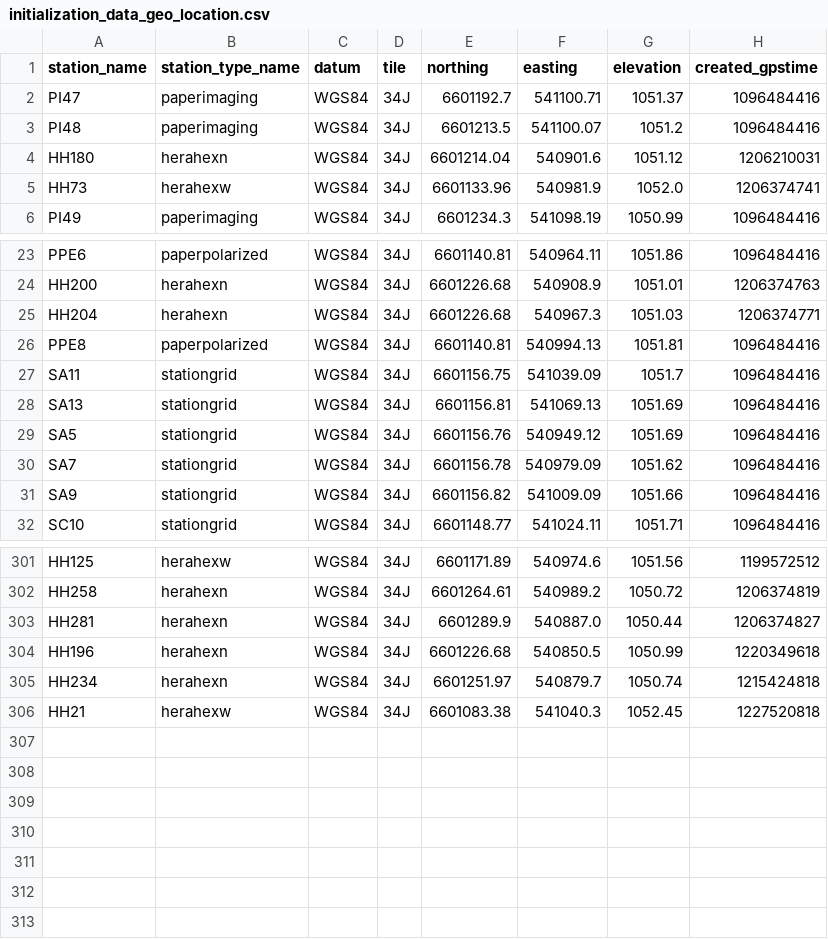
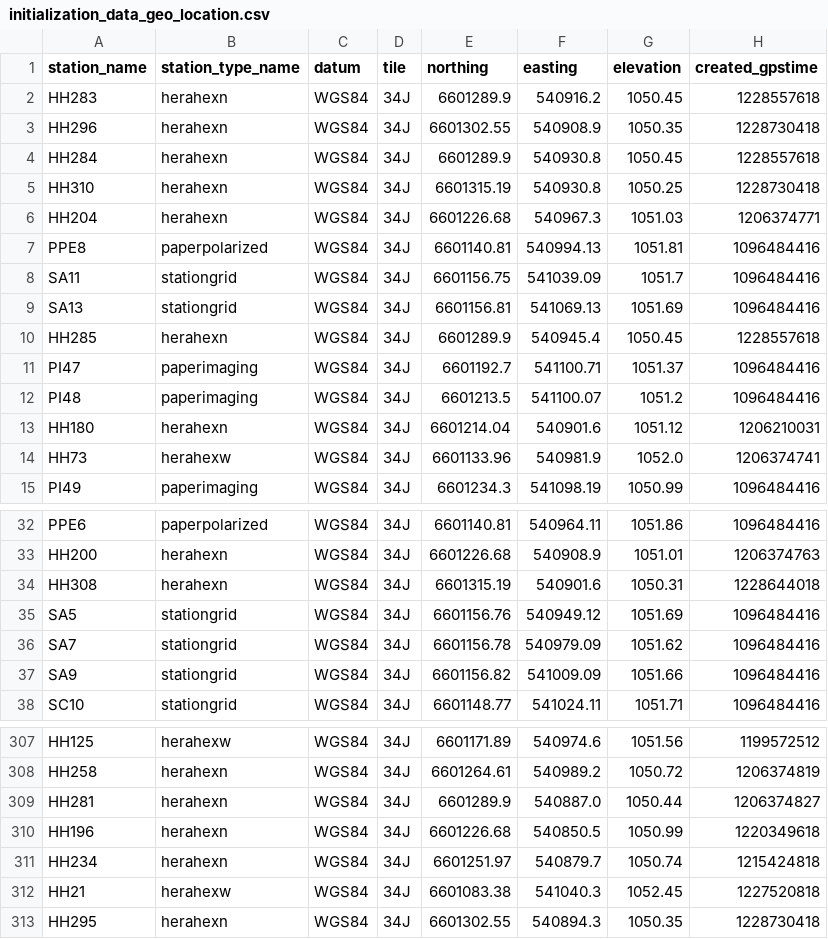
Before and after one commit to HERA-Team/hera_cm_db_updates, a CSV file: initialization_data_geo_location.csv, drawn as a sheet; only a part is shown, gaps mark what is left out.

```diff
--- a/initialization_data_geo_location.csv
+++ b/initialization_data_geo_location.csv
@@ -1,2 +1,11 @@
 station_name,station_type_name,datum,tile,northing,easting,elevation,created_gpstime
+HH283,herahexn,WGS84,34J,6601289.9,540916.2,1050.45,1228557618
+HH296,herahexn,WGS84,34J,6601302.55,540908.9,1050.35,1228730418
+HH284,herahexn,WGS84,34J,6601289.9,540930.8,1050.45,1228557618
+HH310,herahexn,WGS84,34J,6601315.19,540930.8,1050.25,1228730418
+HH204,herahexn,WGS84,34J,6601226.68,540967.3,1051.03,1206374771
+PPE8,paperpolarized,WGS84,34J,6601140.81,540994.13,1051.81,1096484416
+SA11,stationgrid,WGS84,34J,6601156.75,541039.09,1051.7,1096484416
+SA13,stationgrid,WGS84,34J,6601156.81,541069.13,1051.69,1096484416
+HH285,herahexn,WGS84,34J,6601289.9,540945.4,1050.45,1228557618
 PI47,paperimaging,WGS84,34J,6601192.7,541100.71,1051.37,1096484416
@@ -24,6 +33,3 @@ PPE6,paperpolarized,WGS84,34J,6601140.81,540964.11,1051.86,1096484416
 HH200,herahexn,WGS84,34J,6601226.68,540908.9,1051.01,1206374763
-HH204,herahexn,WGS84,34J,6601226.68,540967.3,1051.03,1206374771
-PPE8,paperpolarized,WGS84,34J,6601140.81,540994.13,1051.81,1096484416
-SA11,stationgrid,WGS84,34J,6601156.75,541039.09,1051.7,1096484416
-SA13,stationgrid,WGS84,34J,6601156.81,541069.13,1051.69,1096484416
+HH308,herahexn,WGS84,34J,6601315.19,540901.6,1050.31,1228644018
 SA5,stationgrid,WGS84,34J,6601156.76,540949.12,1051.69,1096484416
@@ -306 +312,2 @@ HH234,herahexn,WGS84,34J,6601251.97,540879.7,1050.74,1215424818
 HH21,herahexw,WGS84,34J,6601083.38,541040.3,1052.45,1227520818
+HH295,herahexn,WGS84,34J,6601302.55,540894.3,1050.35,1228730418
```
Also changed, not shown: initialization_data_connections.csv, initialization_data_parts.csv.
